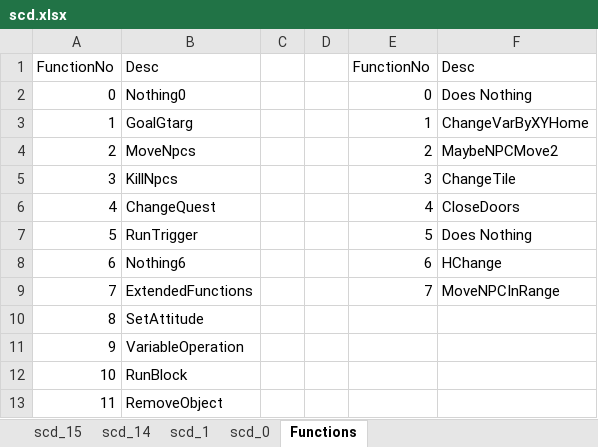
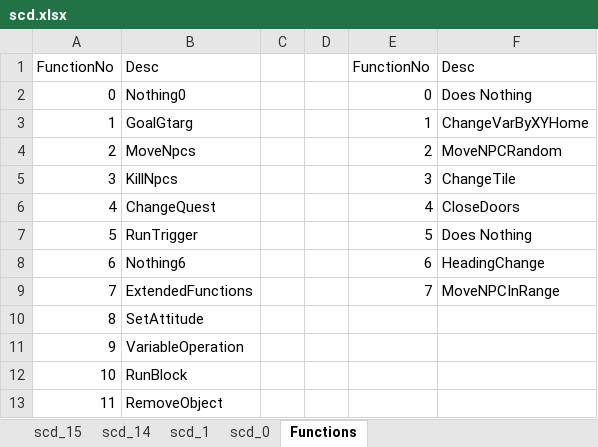
Before and after one commit to hankmorgan/UWReverseEngineering, an Excel workbook: File Research/scd.xlsx, sheet Functions, drawn as a sheet; values as stored, in another font and other column widths than the file's, no borders; the diff names each change by its address in the sheet, - before the commit and + after, or states it on an @@ line.

```diff
--- a/File Research/scd.xlsx (sheet Functions)
+++ b/File Research/scd.xlsx (sheet Functions)
-F4: MaybeNPCMove2
+F4: MoveNPCRandom
-F8: HChange
+F8: HeadingChange
```
Also changed, not shown: sheet scd_15, sheet scd_1, sheet scd_0, File Research/Game Object Research File.xlsx, 4 other files.
